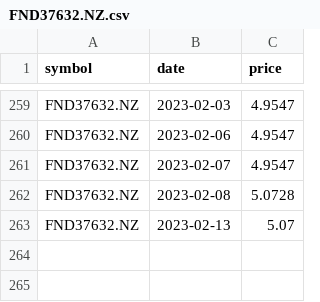
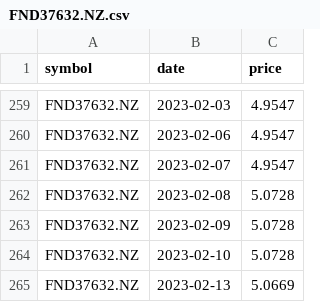
Before and after one commit to lihop/quotes, a CSV file: FND37632.NZ.csv, drawn as a sheet; only a part is shown, gaps mark what is left out.

```diff
--- a/FND37632.NZ.csv
+++ b/FND37632.NZ.csv
@@ -262,2 +262,4 @@ FND37632.NZ,2023-02-07,4.9547
 FND37632.NZ,2023-02-08,5.0728
-FND37632.NZ,2023-02-13,5.07
+FND37632.NZ,2023-02-09,5.0728
+FND37632.NZ,2023-02-10,5.0728
+FND37632.NZ,2023-02-13,5.0669
```
Also changed, not shown: FND20410.NZ.csv, FND40819.NZ.csv, 4 other files.
